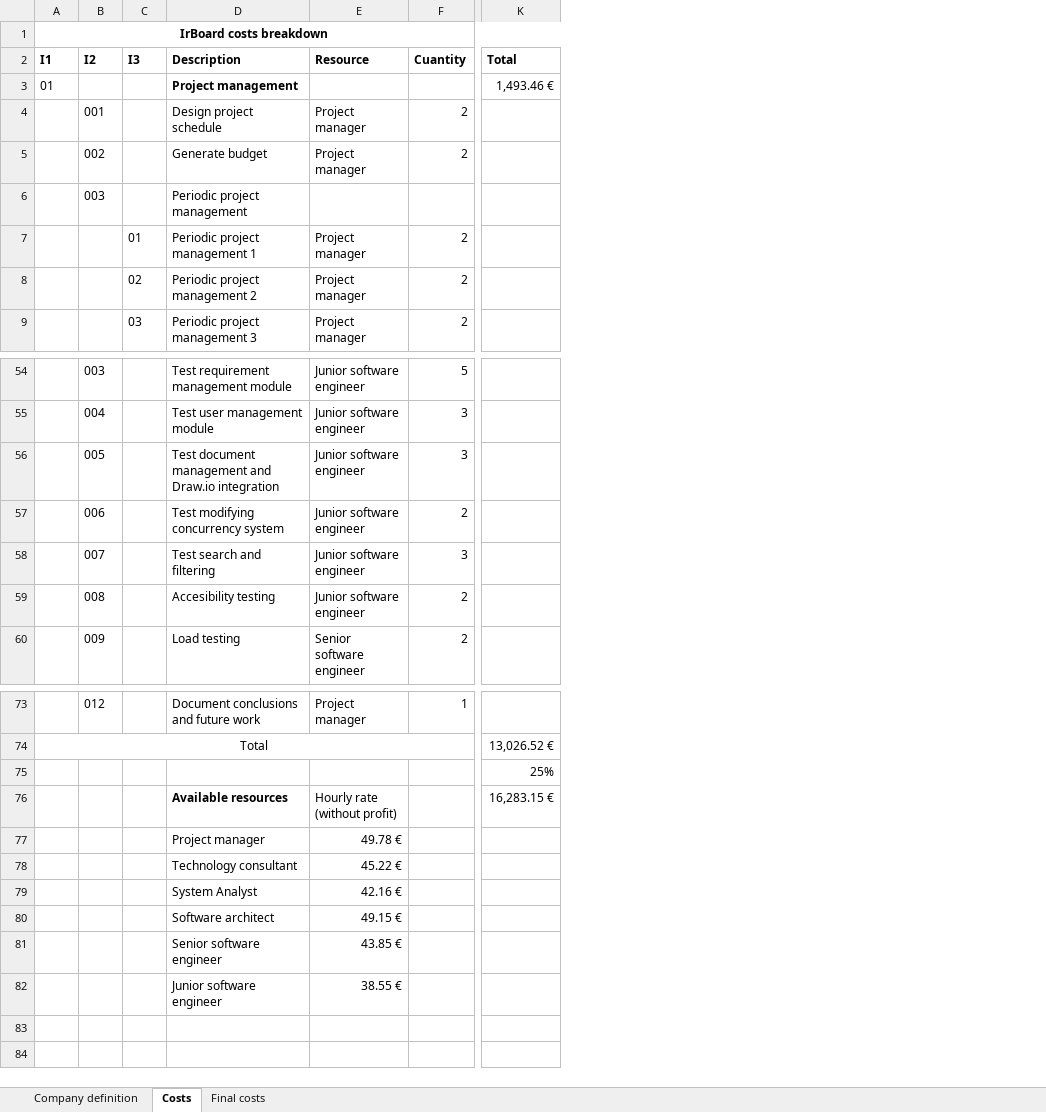
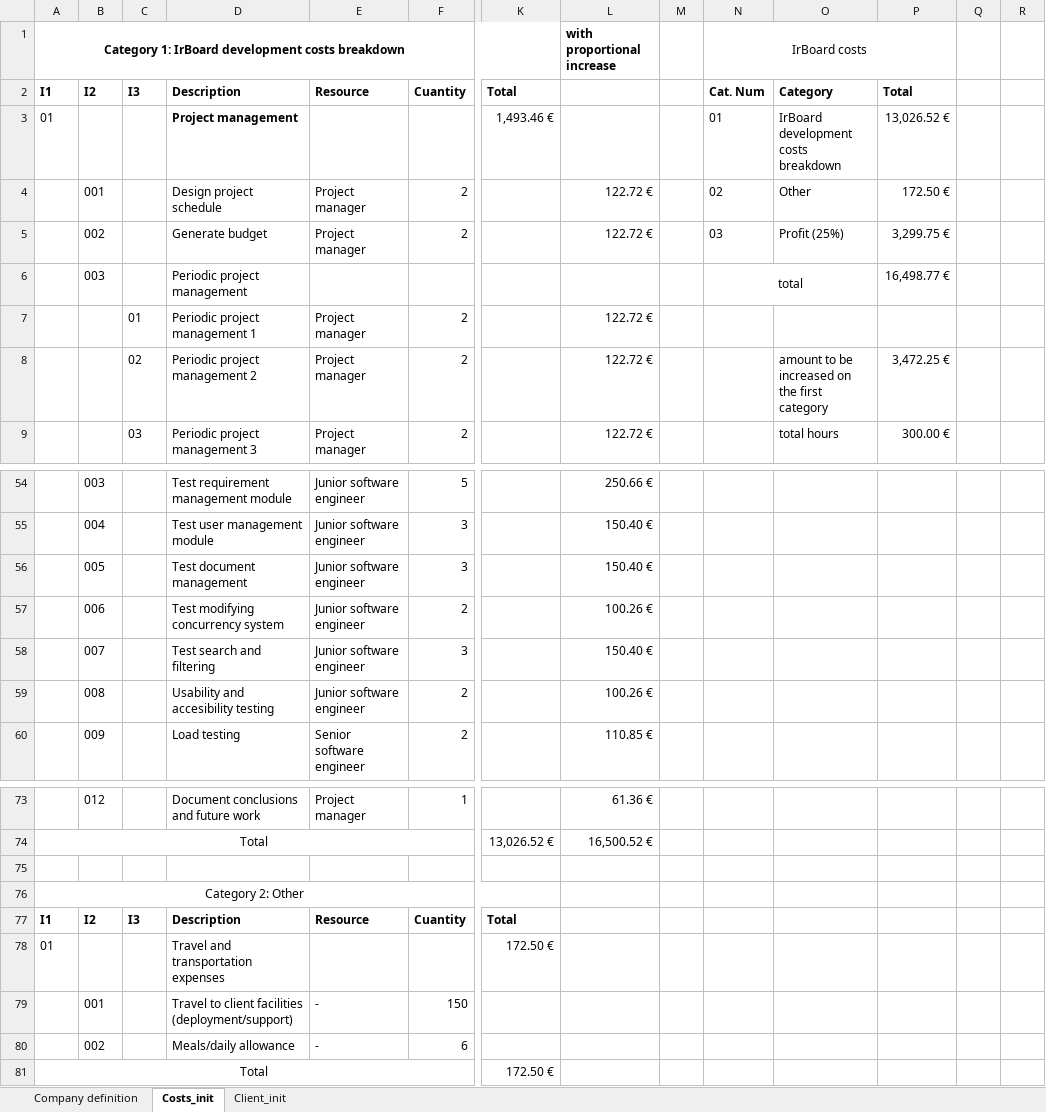
Before and after one commit to Y4vra/IRBoard, an Excel workbook: docs/budget.xlsx, sheet Costs_init, drawn as a sheet; only a part is shown, gaps mark what is left out; values as stored, in another font and other column widths than the file's, no borders; removed rows and columns are numbered as before the commit, all else as after; rows hold the shown columns only; the diff covers the shown part only; the diff names each change by its address in the sheet, - before the commit and + after, or states it on an @@ line.

Commit message:
docs: begins documenting the budget

```diff
--- a/docs/budget.xlsx (sheet Costs_init)
+++ b/docs/budget.xlsx (sheet Costs_init)
-sheet tab: Costs
+sheet tab: Costs_init
-sheet tab: Final costs
+sheet tab: Client_init
+column L, rows 1-9: with proportional increase |  |  | 122.72 € | 122.72 € |  | 122.72 € | 122.72 € | 122.72 €; rows 54-60: 250.66 € | 150.40 € | 150.40 € | 100.26 € | 150.40 € | 100.26 € | 110.85 €; rows 73-74: 61.36 € | 16,500.52 €
+column M, empty
+column N (Cat. Num), row 1: IrBoard costs; rows 3-6: 01 | 02 | 03 | total
+column O (Category), rows 3-9: IrBoard development costs breakdown | Other | Profit (25%) |  |  | amount to be increased on the first category | total hours
+column P (Total), rows 3-9: 13,026.52 € | 172.50 € | 3,299.75 € | 16,498.77 € |  | 3,472.25 € | 300.00 €
+column Q, empty
+column R, empty
-A1 (I1): IrBoard costs breakdown
+A1 (I1): Category 1: IrBoard development costs breakdown
-D56 (Description): Test document management and Draw.io integration
+D56 (Description): Test document management
-D59 (Description): Accesibility testing
+D59 (Description): Usability and accesibility testing
-row 75:  |  |  |  |  |  | 25%
+row 75: (empty)
-row 76:  |  |  | Available resources | Hourly rate (without profit) |  | 16,283.15 €
-row 77:  |  |  | Project manager | 49.78 €
-row 78:  |  |  | Technology consultant | 45.22 €
-row 79:  |  |  | System Analyst | 42.16 €
-row 80:  |  |  | Software architect | 49.15 €
-row 81:  |  |  | Senior software engineer | 43.85 €
-row 82:  |  |  | Junior software engineer | 38.55 €
+row 76: Category 2: Other
+row 77: I1 | I2 | I3 | Description | Resource | Cuantity | Total
+row 78: 01 |  |  | Travel and transportation expenses |  |  | 172.50 €
+row 79:  | 001 |  | Travel to client facilities (deployment/support) | - | 150
+row 80:  | 002 |  | Meals/daily allowance | - | 6
+row 81: Total |  |  |  |  |  | 172.50 €
```
Also changed, not shown: 2 edited cells elsewhere in this sheet, formulas that keep their value, 1 other file.
